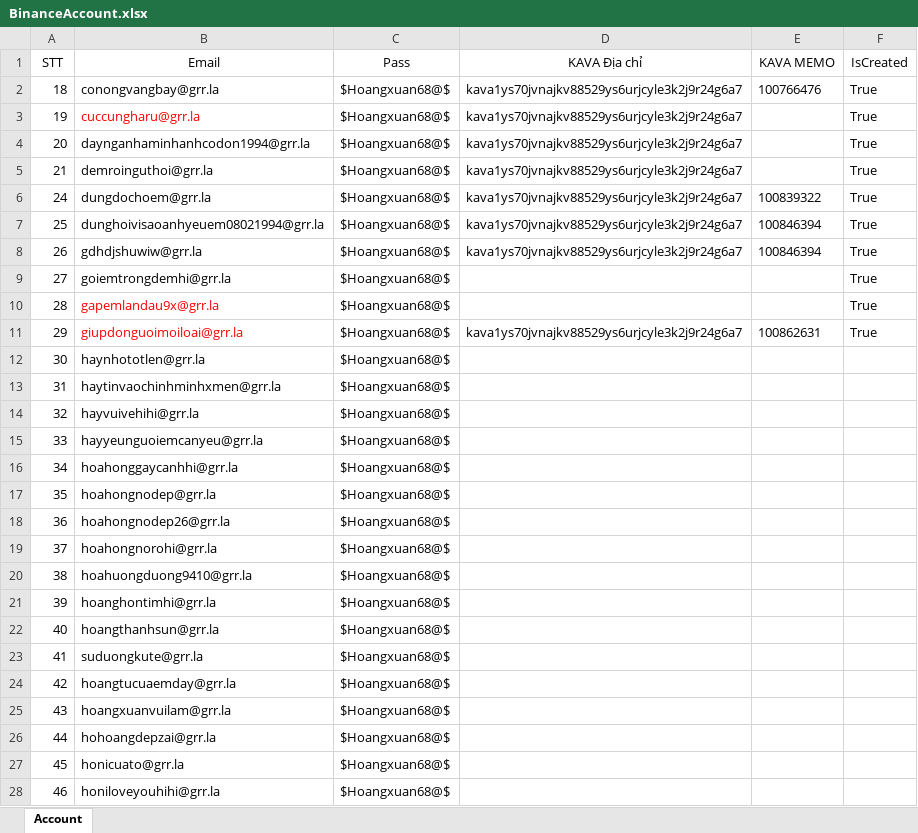
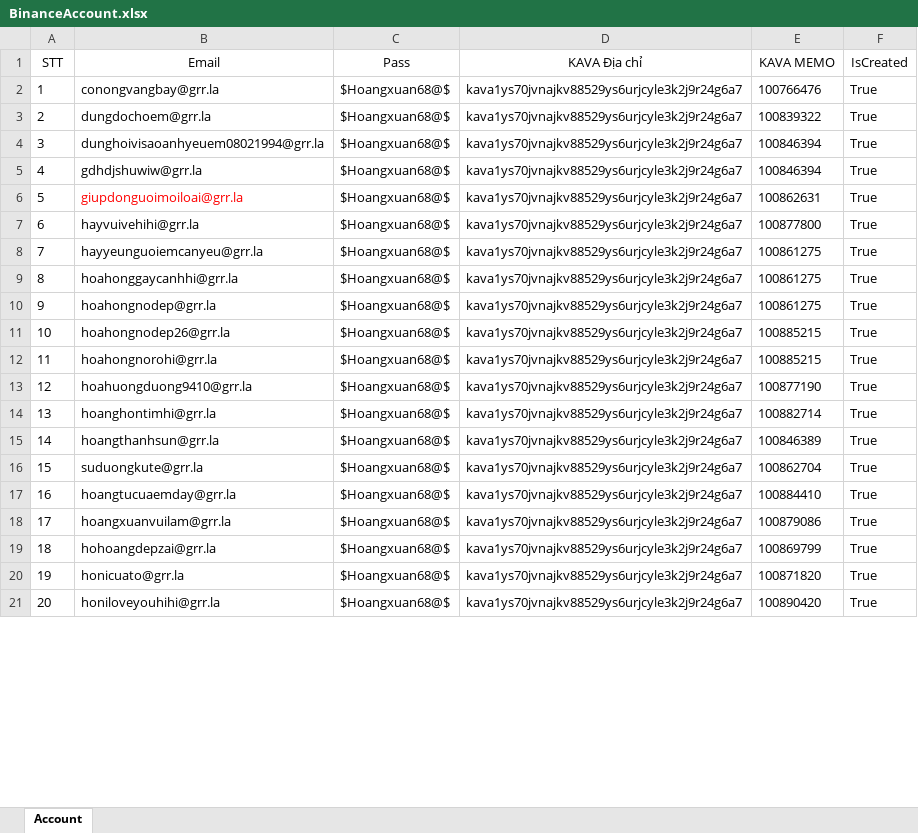
Before and after one commit to dzunguyenit/POM_New, an Excel workbook: data/BinanceAccount.xlsx, sheet Account, drawn as a sheet; only a part is shown; values as stored, in another font and other column widths than the file's, no borders; removed rows and columns are numbered as before the commit, all else as after; the diff covers the shown part only; the diff names each change by its address in the sheet, - before the commit and + after, or states it on an @@ line.

```diff
--- a/data/BinanceAccount.xlsx (sheet Account)
+++ b/data/BinanceAccount.xlsx (sheet Account)
@@ column A (STT) renumbered from row 2 down @@
-row 3: 19 | cuccungharu@grr.la | $Hoangxuan68@$ | kava1ys70jvnajkv88529ys6urjcyle3k2j9r24g6a7 |  | True
-row 4: 20 | daynganhaminhanhcodon1994@grr.la | $Hoangxuan68@$ | kava1ys70jvnajkv88529ys6urjcyle3k2j9r24g6a7 |  | True
-row 5: 21 | demroinguthoi@grr.la | $Hoangxuan68@$ | kava1ys70jvnajkv88529ys6urjcyle3k2j9r24g6a7 |  | True
-row 9: 27 | goiemtrongdemhi@grr.la | $Hoangxuan68@$ |  |  | True
-row 10: 28 | gapemlandau9x@grr.la | $Hoangxuan68@$ |  |  | True
-row 12: 30 | haynhototlen@grr.la | $Hoangxuan68@$
-row 13: 31 | haytinvaochinhminhxmen@grr.la | $Hoangxuan68@$
-D7:D21 (KAVA Địa chỉ): (empty)
+D7:D21 (KAVA Địa chỉ): kava1ys70jvnajkv88529ys6urjcyle3k2j9r24g6a7
-E7 (KAVA MEMO): (empty)
+E7 (KAVA MEMO): 100877800
-F7:F21 (IsCreated): (empty)
+F7:F21 (IsCreated): True
-E8:E10 (KAVA MEMO): (empty)
+E8:E10 (KAVA MEMO): 100861275
-E11:E12 (KAVA MEMO): (empty)
+E11:E12 (KAVA MEMO): 100885215
-E13 (KAVA MEMO): (empty)
+E13 (KAVA MEMO): 100877190
-E14 (KAVA MEMO): (empty)
+E14 (KAVA MEMO): 100882714
-E15 (KAVA MEMO): (empty)
+E15 (KAVA MEMO): 100846389
-E16 (KAVA MEMO): (empty)
+E16 (KAVA MEMO): 100862704
-E17 (KAVA MEMO): (empty)
+E17 (KAVA MEMO): 100884410
-E18 (KAVA MEMO): (empty)
+E18 (KAVA MEMO): 100879086
-E19 (KAVA MEMO): (empty)
+E19 (KAVA MEMO): 100869799
-E20 (KAVA MEMO): (empty)
+E20 (KAVA MEMO): 100871820
-E21 (KAVA MEMO): (empty)
+E21 (KAVA MEMO): 100890420
```
Also changed, not shown: 29 edited cells elsewhere in this sheet, 4 other files.
